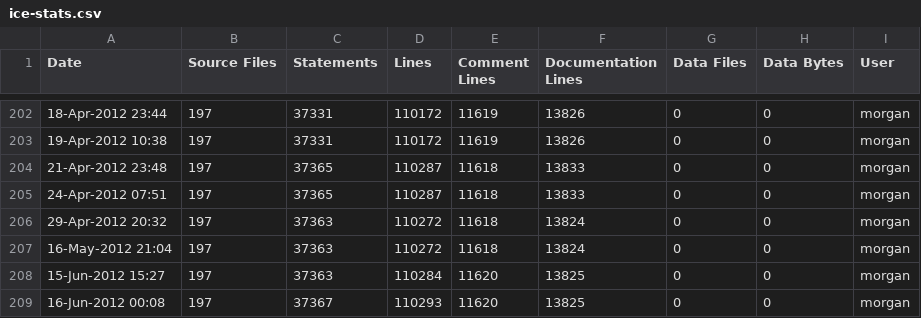
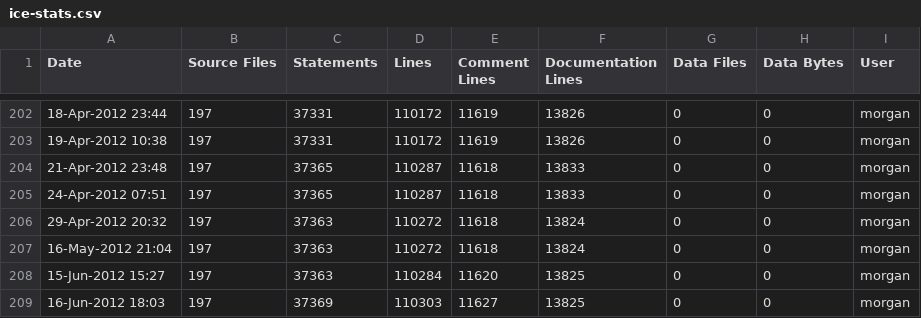
Before and after one commit to A7med-Shoukry/g3d, a CSV file: G3D9/GLG3D.lib/ice-stats.csv, drawn as a sheet; only a part is shown, gaps mark what is left out.

```diff
--- a/G3D9/GLG3D.lib/ice-stats.csv
+++ b/G3D9/GLG3D.lib/ice-stats.csv
@@ -208,2 +208,2 @@
 15-Jun-2012 15:27,197,37363,110284,11620,13825,0,0,"morgan",""
-16-Jun-2012 00:08,197,37367,110293,11620,13825,0,0,"morgan",""
+16-Jun-2012 18:03,197,37369,110303,11627,13825,0,0,"morgan",""
```
Also changed, not shown: G3D9/G3D.lib/ice-stats.csv, 3 other files.
